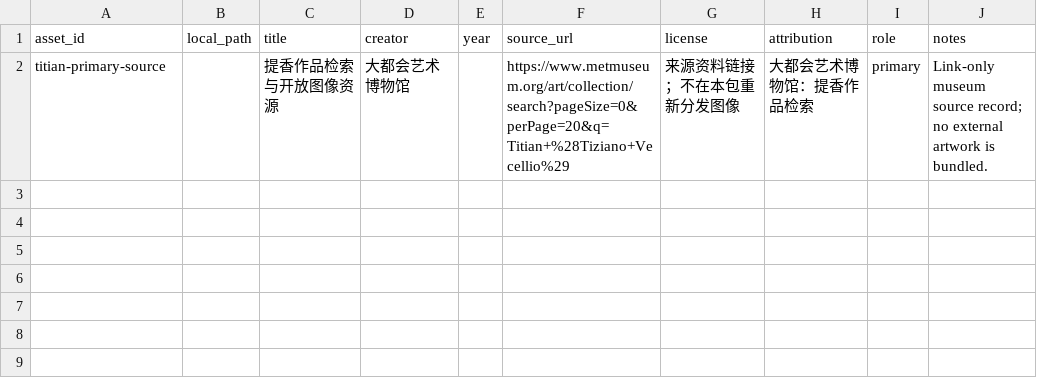
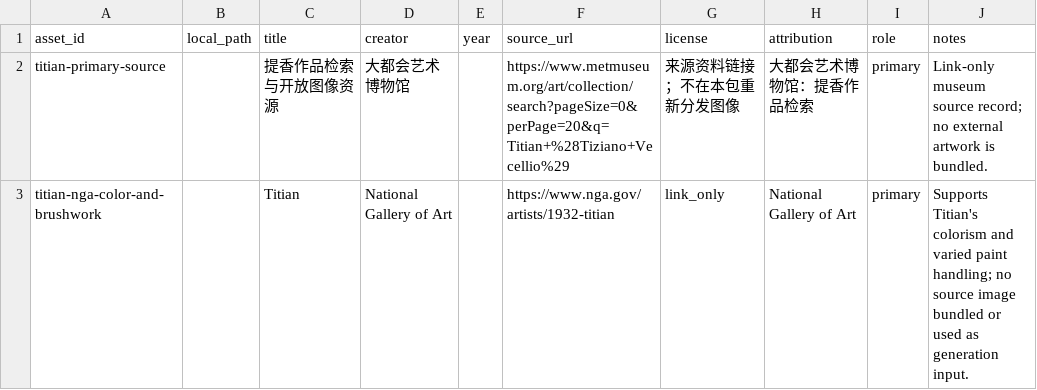
Before and after one commit to ZhouYinLong-lab/OhMyStyle, a CSV file: style-packages/artists/titian/references/manifest.csv, drawn as a sheet; the diff names each change by its address in the sheet, - before the commit and + after, or states it on an @@ line.

Commit message:
Migrate Titian direction package

```diff
--- a/style-packages/artists/titian/references/manifest.csv
+++ b/style-packages/artists/titian/references/manifest.csv
+row 3: titian-nga-color-and-brushwork |  | Titian | National Gallery of Art |  | https://www.nga.gov/artists/1932-titian | link_only | National Gallery of Art | primary | Supports Titian's colorism and varied paint handling; no source image bundled or used as generation input.
```
Also changed, not shown: 13 other files.
